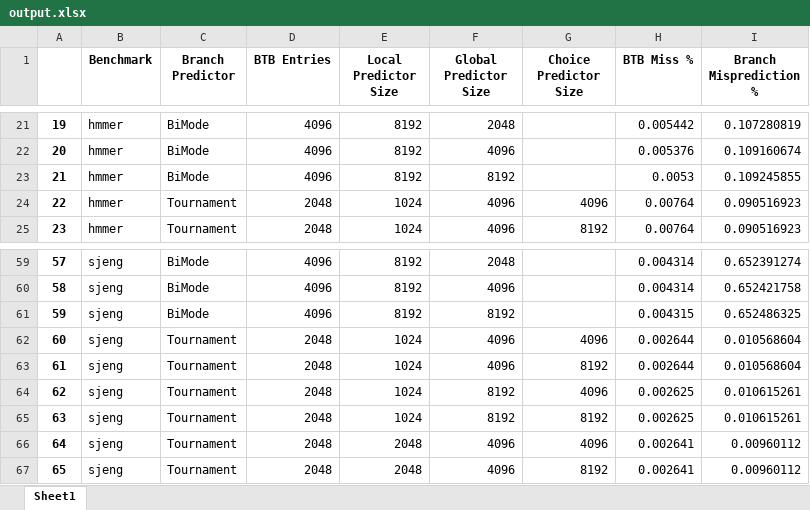
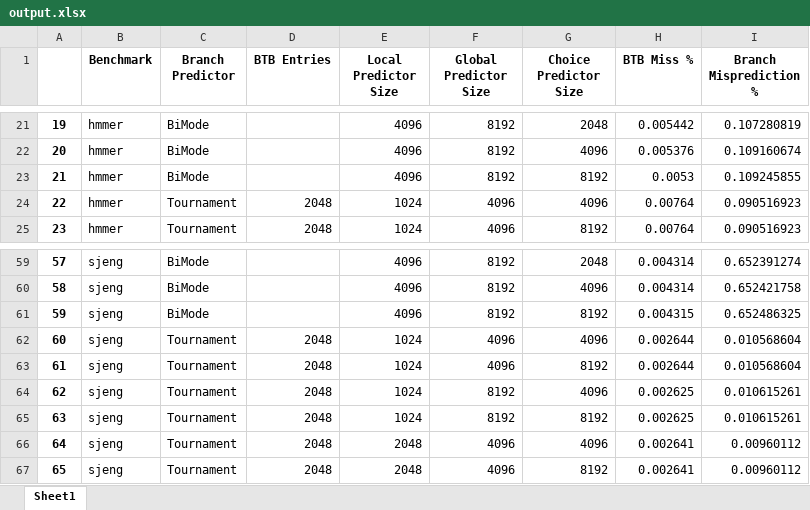
Before and after one commit to Sam-Ofiaza/GEM5-Branch-Predictor-Simulator, an Excel workbook: output.xlsx, sheet Sheet1, drawn as a sheet; only a part is shown, gaps mark what is left out; values as stored, in another font and other column widths than the file's, no borders; the diff covers the shown part only; the diff names each change by its address in the sheet, - before the commit and + after, or states it on an @@ line.

Commit message:
Fix output.xlsx bimode global and choice columns

```diff
--- a/output.xlsx (sheet Sheet1)
+++ b/output.xlsx (sheet Sheet1)
-D21:D23 (BTB Entries): 4096
+D21:D23 (BTB Entries): (empty)
-E21:E23 (Local Predictor Size): 8192
+E21:E23 (Local Predictor Size): 4096
-F21 (Global Predictor Size): 2048
+F21 (Global Predictor Size): 8192
-G21 (Choice Predictor Size): (empty)
+G21 (Choice Predictor Size): 2048
-F22 (Global Predictor Size): 4096
+F22 (Global Predictor Size): 8192
-G22 (Choice Predictor Size): (empty)
+G22 (Choice Predictor Size): 4096
-G23 (Choice Predictor Size): (empty)
+G23 (Choice Predictor Size): 8192
-D59:D61 (BTB Entries): 4096
+D59:D61 (BTB Entries): (empty)
-E59:E61 (Local Predictor Size): 8192
+E59:E61 (Local Predictor Size): 4096
-F59 (Global Predictor Size): 2048
+F59 (Global Predictor Size): 8192
-G59 (Choice Predictor Size): (empty)
+G59 (Choice Predictor Size): 2048
-F60 (Global Predictor Size): 4096
+F60 (Global Predictor Size): 8192
-G60 (Choice Predictor Size): (empty)
+G60 (Choice Predictor Size): 4096
-G61 (Choice Predictor Size): (empty)
+G61 (Choice Predictor Size): 8192
```
Also changed, not shown: 98 edited cells elsewhere in this sheet, 1 other file.
